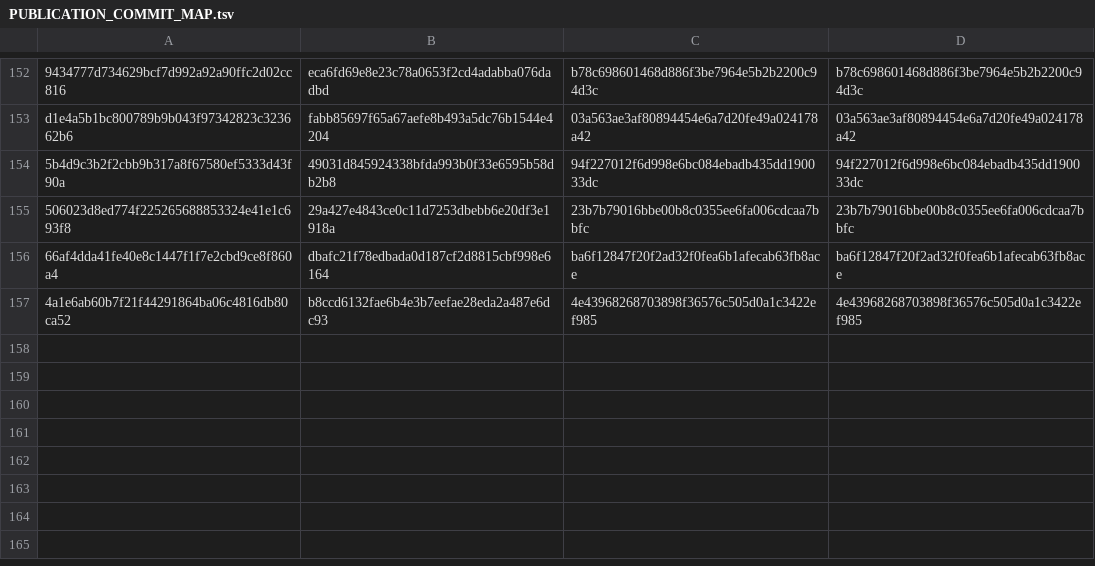
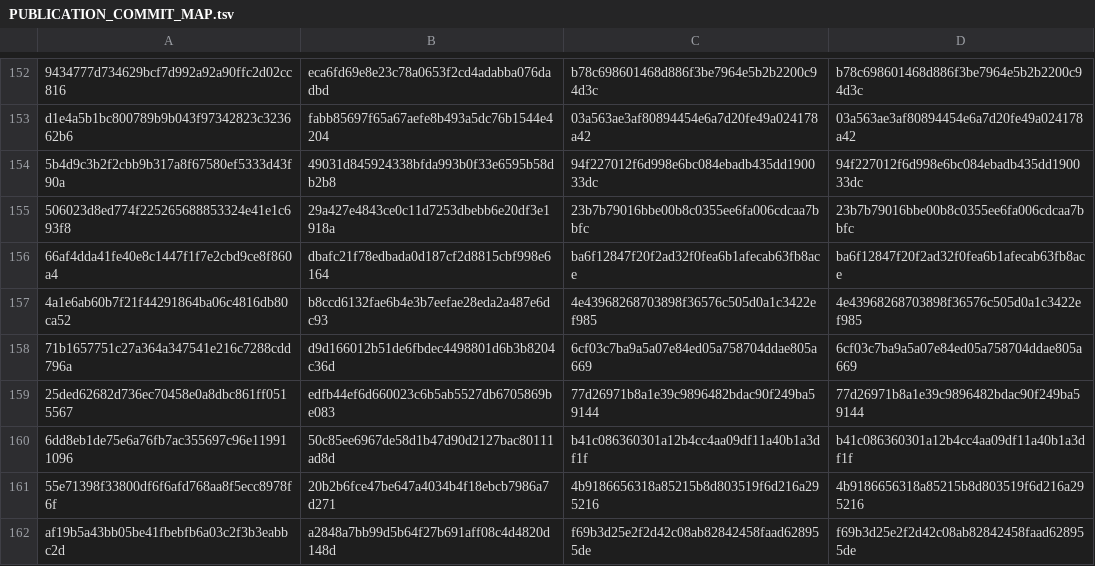
Before and after one commit to alphal00p/symGCAD, a TSV file: reference/PUBLICATION_COMMIT_MAP.tsv, drawn as a sheet; only a part is shown, gaps mark what is left out; the diff names each change by its address in the sheet, - before the commit and + after, or states it on an @@ line.

Commit message:
docs: map portable slow-suite milestones into published history

```diff
--- a/reference/PUBLICATION_COMMIT_MAP.tsv
+++ b/reference/PUBLICATION_COMMIT_MAP.tsv
+row 158: 71b1657751c27a364a347541e216c7288cdd796a | d9d166012b51de6fbdec4498801d6b3b8204c36d | 6cf03c7ba9a5a07e84ed05a758704ddae805a669 | 6cf03c7ba9a5a07e84ed05a758704ddae805a669
+row 159: 25ded62682d736ec70458e0a8dbc861ff0515567 | edfb44ef6d660023c6b5ab5527db6705869be083 | 77d26971b8a1e39c9896482bdac90f249ba59144 | 77d26971b8a1e39c9896482bdac90f249ba59144
+row 160: 6dd8eb1de75e6a76fb7ac355697c96e119911096 | 50c85ee6967de58d1b47d90d2127bac80111ad8d | b41c086360301a12b4cc4aa09df11a40b1a3df1f | b41c086360301a12b4cc4aa09df11a40b1a3df1f
+row 161: 55e71398f33800df6f6afd768aa8f5ecc8978f6f | 20b2b6fce47be647a4034b4f18ebcb7986a7d271 | 4b9186656318a85215b8d803519f6d216a295216 | 4b9186656318a85215b8d803519f6d216a295216
+row 162: af19b5a43bb05be41fbebfb6a03c2f3b3eabbc2d | a2848a7bb99d5b64f27b691aff08c4d4820d148d | f69b3d25e2f2d42c08ab82842458faad628955de | f69b3d25e2f2d42c08ab82842458faad628955de
```
